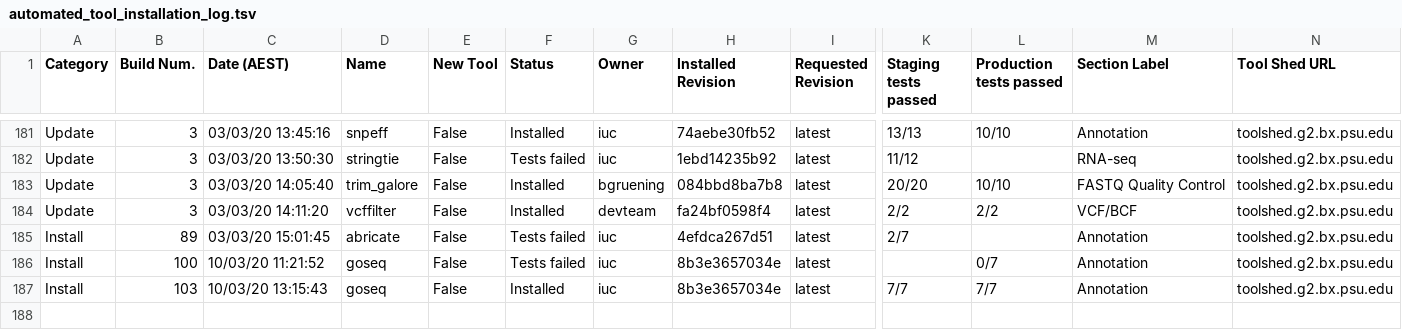
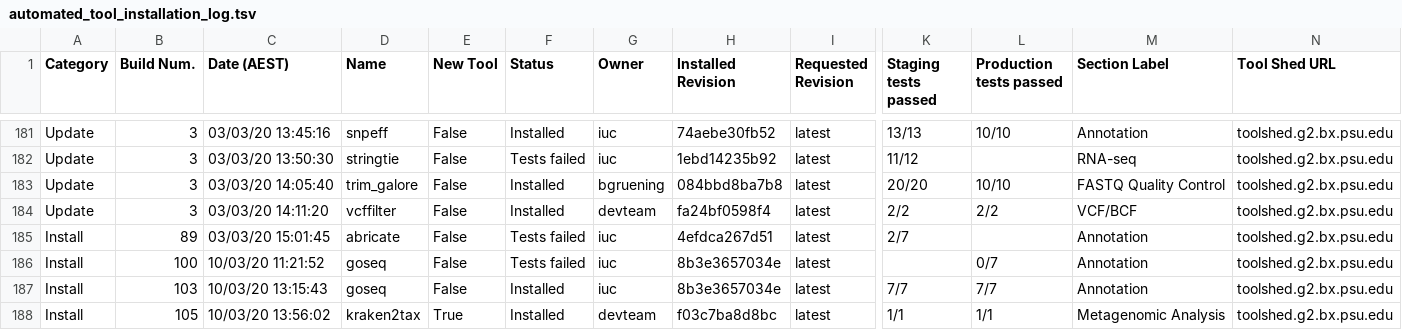
Before and after one commit to usegalaxy-au/usegalaxy-au-tools, a TSV file: automated_tool_installation_log.tsv, drawn as a sheet; only a part is shown, gaps mark what is left out; rows hold the shown columns only; the diff names each change by its address in the sheet, - before the commit and + after, or states it on an @@ line.

Commit message:
Jenkins build 105.

```diff
--- a/automated_tool_installation_log.tsv
+++ b/automated_tool_installation_log.tsv
+row 188: Install | 105 | 10/03/20 13:56:02 | kraken2tax | True | Installed | devteam | f03c7ba8d8bc | latest | 1/1 | 1/1 | Metagenomic Analysis | toolshed.g2.bx.psu.edu
```
Also changed, not shown: 3 other files.
